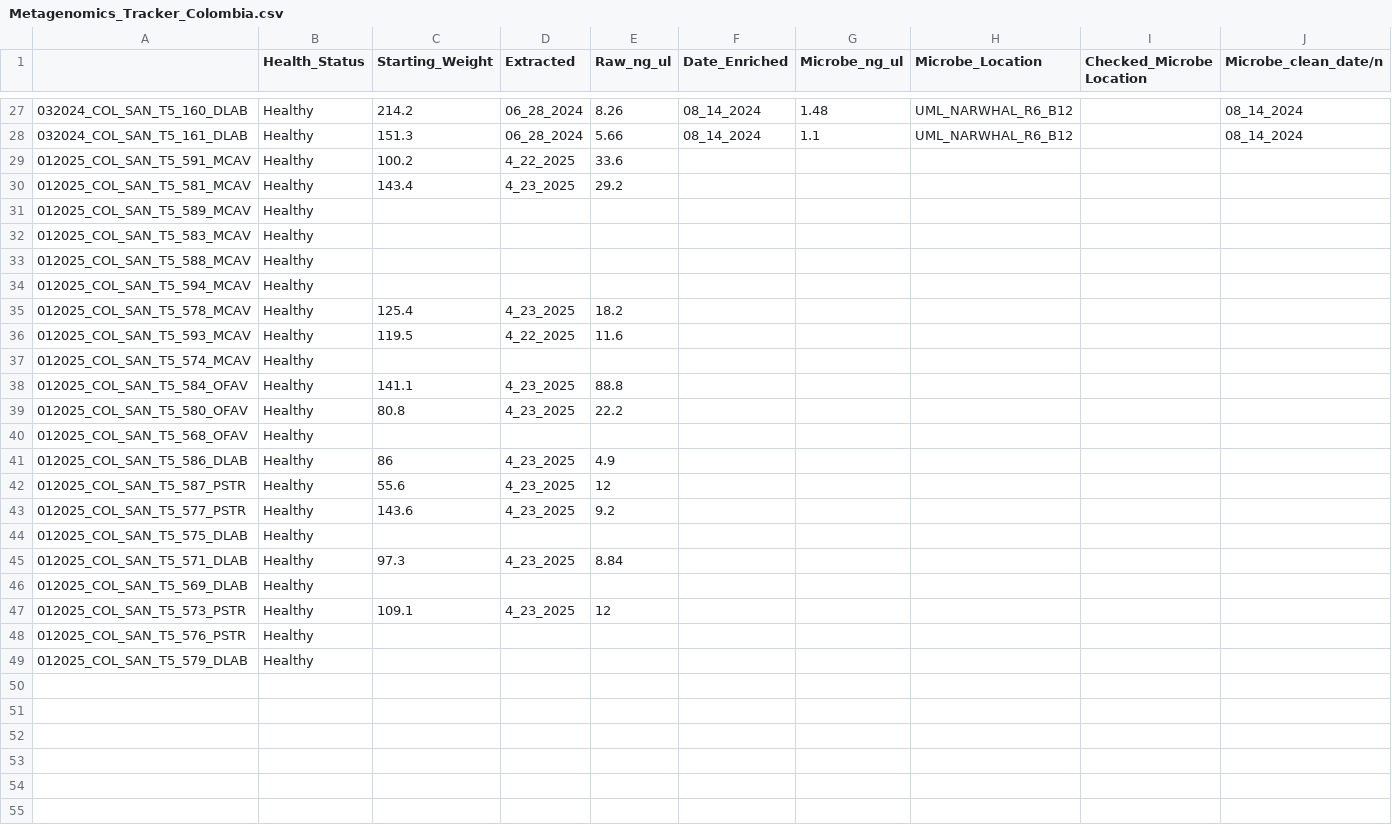
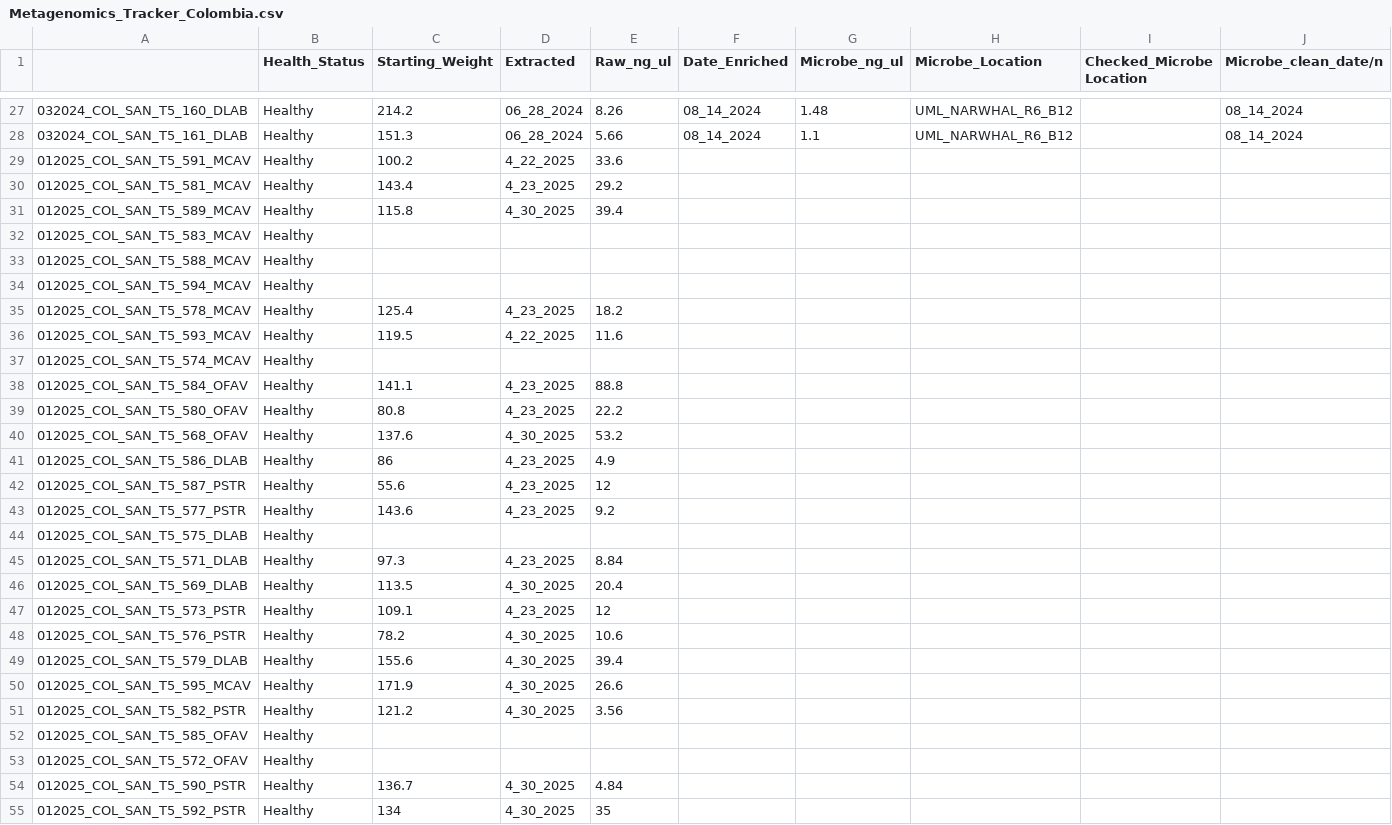
Before and after one commit to GWLab-UML/SAN_CORDAP, a CSV file: Sample_Data/Metagenomics_Tracker_Colombia.csv, drawn as a sheet; only a part is shown, gaps mark what is left out; rows hold the shown columns only; the diff names each change by its address in the sheet, - before the commit and + after, or states it on an @@ line.

Commit message:
updated extraction results

```diff
--- a/Sample_Data/Metagenomics_Tracker_Colombia.csv
+++ b/Sample_Data/Metagenomics_Tracker_Colombia.csv
-C31 (Starting_Weight): (empty)
+C31 (Starting_Weight): 115.8
-D31 (Extracted): (empty)
+D31 (Extracted): 4_30_2025
-E31 (Raw_ng_ul): (empty)
+E31 (Raw_ng_ul): 39.4
-C40 (Starting_Weight): (empty)
+C40 (Starting_Weight): 137.6
-D40 (Extracted): (empty)
+D40 (Extracted): 4_30_2025
-E40 (Raw_ng_ul): (empty)
+E40 (Raw_ng_ul): 53.2
-C46 (Starting_Weight): (empty)
+C46 (Starting_Weight): 113.5
-D46 (Extracted): (empty)
+D46 (Extracted): 4_30_2025
-E46 (Raw_ng_ul): (empty)
+E46 (Raw_ng_ul): 20.4
-C48 (Starting_Weight): (empty)
+C48 (Starting_Weight): 78.2
-D48:D49 (Extracted): (empty)
+D48:D49 (Extracted): 4_30_2025
-E48 (Raw_ng_ul): (empty)
+E48 (Raw_ng_ul): 10.6
-C49 (Starting_Weight): (empty)
+C49 (Starting_Weight): 155.6
-E49 (Raw_ng_ul): (empty)
+E49 (Raw_ng_ul): 39.4
+row 50: 012025_COL_SAN_T5_595_MCAV | Healthy | 171.9 | 4_30_2025 | 26.6
+row 51: 012025_COL_SAN_T5_582_PSTR | Healthy | 121.2 | 4_30_2025 | 3.56
+row 52: 012025_COL_SAN_T5_585_OFAV | Healthy
+row 53: 012025_COL_SAN_T5_572_OFAV | Healthy
+row 54: 012025_COL_SAN_T5_590_PSTR | Healthy | 136.7 | 4_30_2025 | 4.84
+row 55: 012025_COL_SAN_T5_592_PSTR | Healthy | 134 | 4_30_2025 | 35
```
